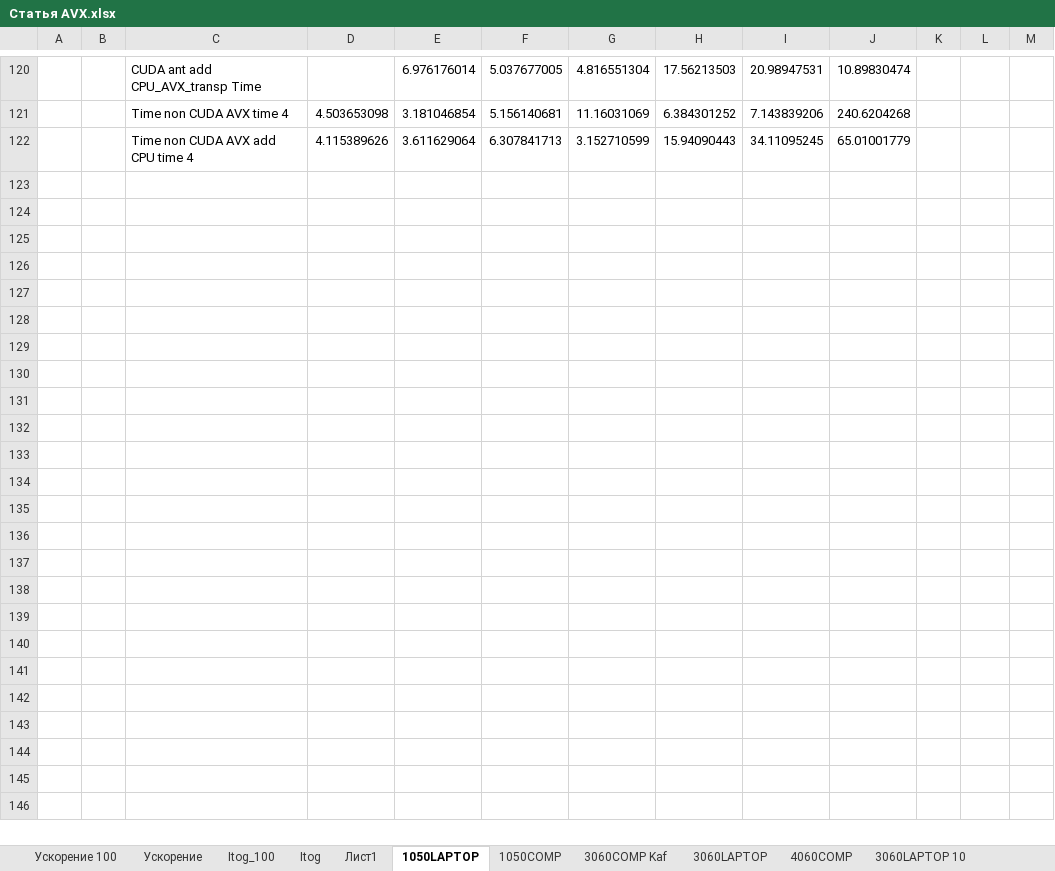
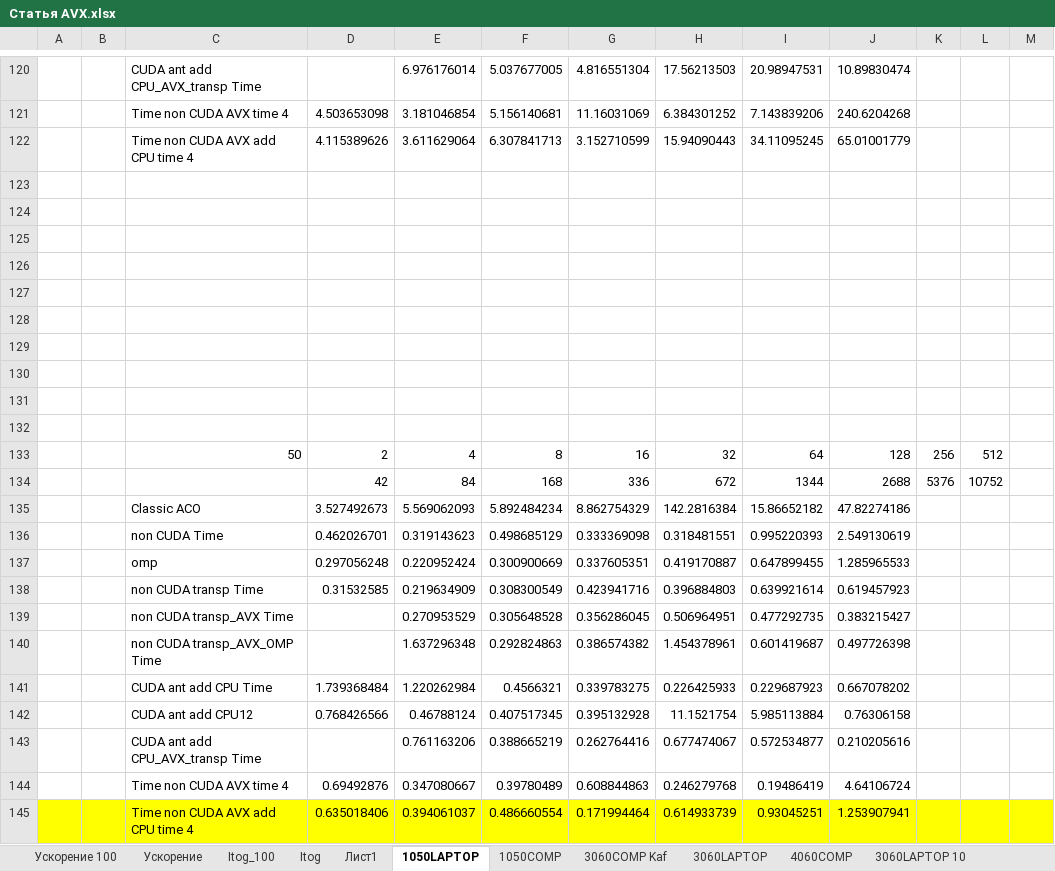
Before and after one commit to kalengul/ACO_SIMD, an Excel workbook: TRACE_ITOG_EXCEL/Статья AVX.xlsx, sheet 1050LAPTOP, drawn as a sheet; only a part is shown, gaps mark what is left out; values as stored, in another font and other column widths than the file's, no borders; conditional formats not drawn; the diff names each change by its address in the sheet, - before the commit and + after, or states it on an @@ line.

```diff
--- a/TRACE_ITOG_EXCEL/Статья AVX.xlsx (sheet 1050LAPTOP)
+++ b/TRACE_ITOG_EXCEL/Статья AVX.xlsx (sheet 1050LAPTOP)
+row 123: (empty)
+row 124: (empty)
+row 125: (empty)
+row 126: (empty)
+row 127: (empty)
+row 128: (empty)
+row 129: (empty)
+row 130: (empty)
+row 131: (empty)
+row 132: (empty)
+row 133:  |  | 50 | 2 | 4 | 8 | 16 | 32 | 64 | 128 | 256 | 512
+row 134:  |  |  | 42 | 84 | 168 | 336 | 672 | 1344 | 2688 | 5376 | 10752
+row 135:  |  | Classic ACO | 3.527492673 | 5.569062093 | 5.892484234 | 8.862754329 | 142.2816384 | 15.86652182 | 47.82274186
+row 136:  |  | non CUDA Time | 0.462026701 | 0.319143623 | 0.498685129 | 0.333369098 | 0.318481551 | 0.995220393 | 2.549130619
+row 137:  |  | omp | 0.297056248 | 0.220952424 | 0.300900669 | 0.337605351 | 0.419170887 | 0.647899455 | 1.285965533
+row 138:  |  | non CUDA transp Time | 0.31532585 | 0.219634909 | 0.308300549 | 0.423941716 | 0.396884803 | 0.639921614 | 0.619457923
+row 139:  |  | non CUDA transp_AVX Time |  | 0.270953529 | 0.305648528 | 0.356286045 | 0.506964951 | 0.477292735 | 0.383215427
+row 140:  |  | non CUDA transp_AVX_OMP Time |  | 1.637296348 | 0.292824863 | 0.386574382 | 1.454378961 | 0.601419687 | 0.497726398
+row 141:  |  | CUDA ant add CPU Time | 1.739368484 | 1.220262984 | 0.4566321 | 0.339783275 | 0.226425933 | 0.229687923 | 0.667078202
+row 142:  |  | CUDA ant add CPU12 | 0.768426566 | 0.46788124 | 0.407517345 | 0.395132928 | 11.1521754 | 5.985113884 | 0.76306158
+row 143:  |  | CUDA ant add CPU_AVX_transp Time |  | 0.761163206 | 0.388665219 | 0.262764416 | 0.677474067 | 0.572534877 | 0.210205616
+row 144:  |  | Time non CUDA AVX time 4 | 0.69492876 | 0.347080667 | 0.39780489 | 0.608844863 | 0.246279768 | 0.19486419 | 4.64106724
+row 145:  |  | Time non CUDA AVX add CPU time 4 | 0.635018406 | 0.394061037 | 0.486660554 | 0.171994464 | 0.614933739 | 0.93045251 | 1.253907941
```
Also changed, not shown: sheet 3060LAPTOP 100, sheet 1050COMP, sheet 4060COMP, sheet 3060COMP Kaf, sheet 3060LAPTOP, charts or pictures, TRACE_ITOG_EXCEL/Время.xlsx, TRACE_ITOG_EXCEL/Статья CUDA.xlsx, 52 other files.
